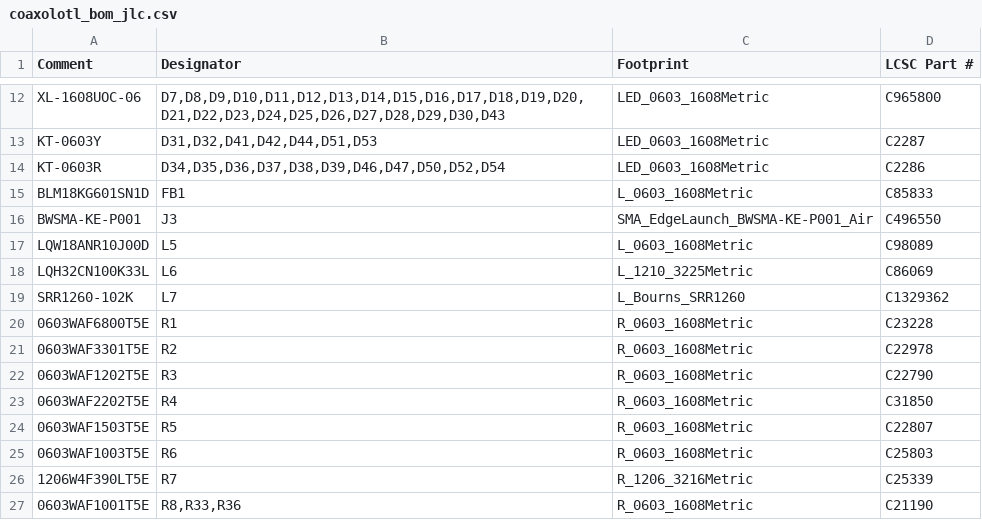
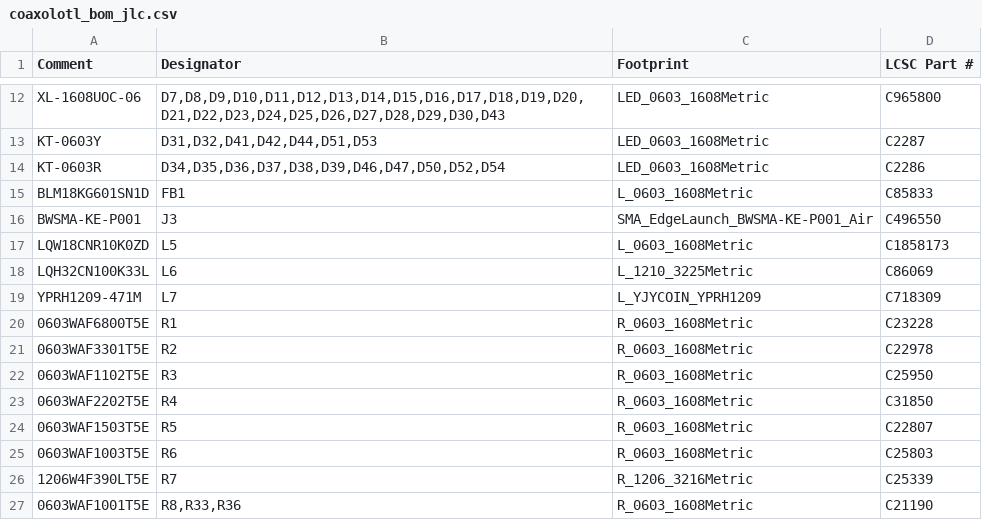
Before and after one commit to z2labs/coaxolotl, a CSV file: hardware/kicad_ctrl/jlc/coaxolotl_bom_jlc.csv, drawn as a sheet; only a part is shown, gaps mark what is left out.

```diff
--- a/hardware/kicad_ctrl/jlc/coaxolotl_bom_jlc.csv
+++ b/hardware/kicad_ctrl/jlc/coaxolotl_bom_jlc.csv
@@ -16,8 +16,8 @@ BLM18KG601SN1D,FB1,L_0603_1608Metric,C85833
 BWSMA-KE-P001,J3,SMA_EdgeLaunch_BWSMA-KE-P001_Air,C496550
-LQW18ANR10J00D,L5,L_0603_1608Metric,C98089
+LQW18CNR10K0ZD,L5,L_0603_1608Metric,C1858173
 LQH32CN100K33L,L6,L_1210_3225Metric,C86069
-SRR1260-102K,L7,L_Bourns_SRR1260,C1329362
+YPRH1209-471M,L7,L_YJYCOIN_YPRH1209,C718309
 0603WAF6800T5E,R1,R_0603_1608Metric,C23228
 0603WAF3301T5E,R2,R_0603_1608Metric,C22978
-0603WAF1202T5E,R3,R_0603_1608Metric,C22790
+0603WAF1102T5E,R3,R_0603_1608Metric,C25950
 0603WAF2202T5E,R4,R_0603_1608Metric,C31850
```
Also changed, not shown: hardware/kicad_ctrl/jlc/coaxolotl_bom_full.csv, hardware/kicad_ctrl/jlc/coaxolotl_bom_jlc_top.csv, 9 other files.
